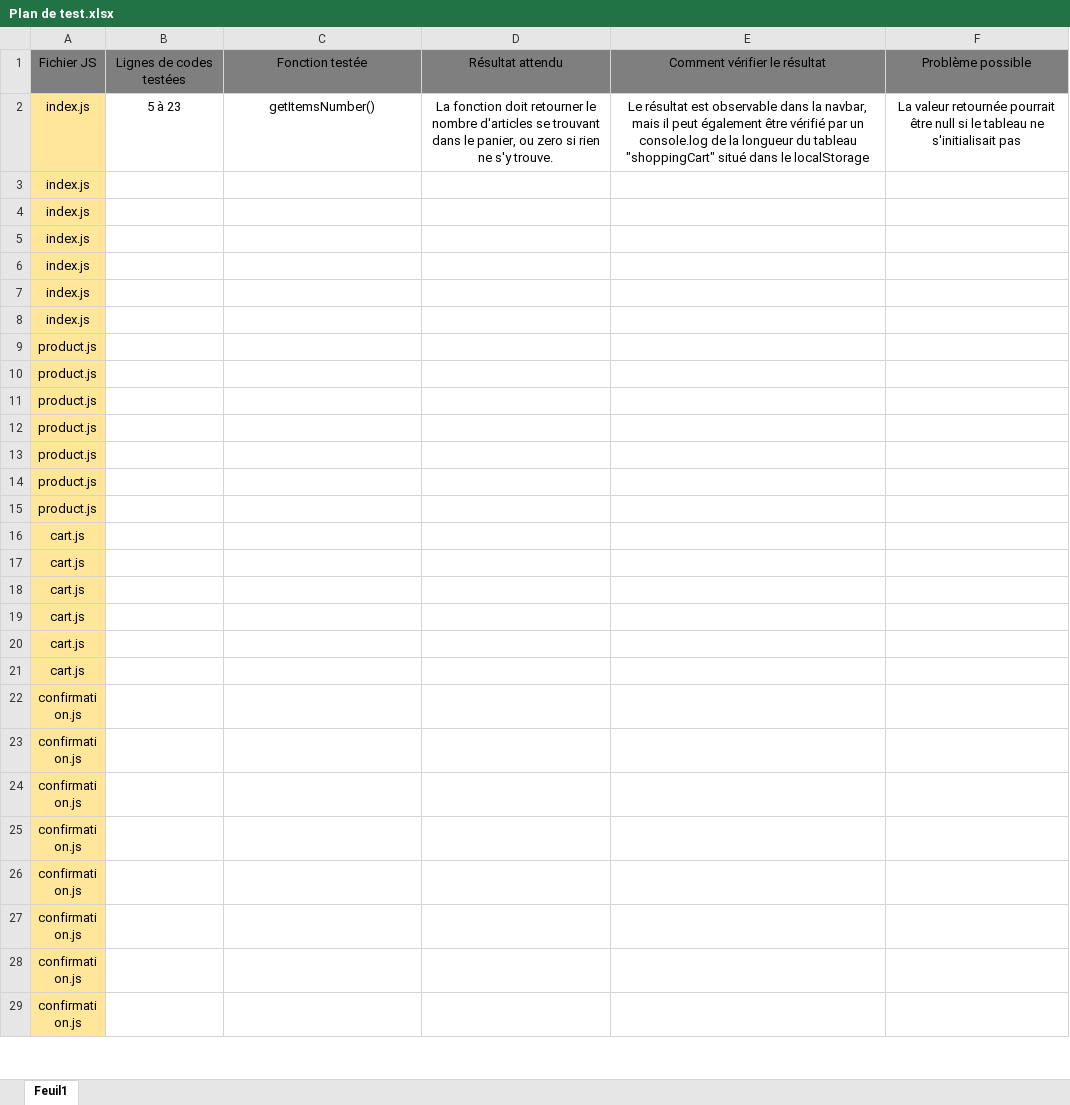
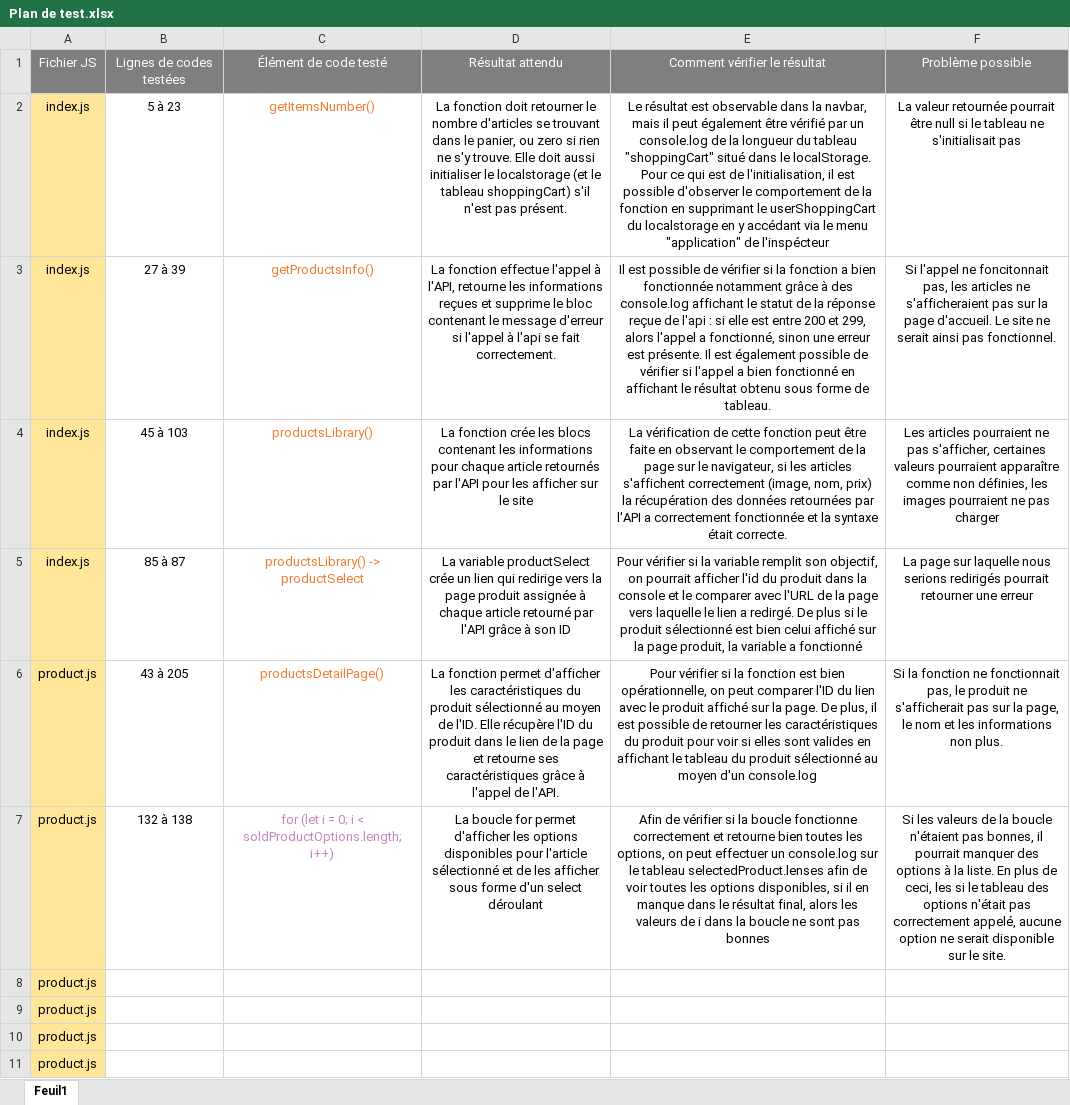
Before and after one commit to SprtJonathan/JonathanBinot_5_25022021, an Excel workbook: Plan de test.xlsx, sheet Feuil1, drawn as a sheet; only a part is shown; the shorter side is filled out with more unchanged rows; values as stored, in another font and other column widths than the file's, no borders; removed rows and columns are numbered as before the commit, all else as after; the diff names each change by its address in the sheet, - before the commit and + after, or states it on an @@ line.

Commit message:
Ajout de la vérification d'initialisation du localStorage dans une fonction et plan de test

```diff
--- a/Plan de test.xlsx (sheet Feuil1)
+++ b/Plan de test.xlsx (sheet Feuil1)
-A1:F1 text colour: black
+A1:F1 text colour: #FFFFFF
-C1: Fonction testée
+C1: Élément de code testé
-C2 text colour: black
+C2 text colour: #ED7D31
-D2: …s'y trouve.
+D2: …s'y trouve. Elle doit aussi initialiser le localstorage (et le tableau shoppingCart) s'il n'est pas présent.
-E2: …dans le localStorage
+E2: …dans le localStorage. Pour ce qui est de l'initialisation, il est possible d'observer le comportement de la fonction en supprimant le userShoppingCart du localstorage en y accédant via le menu "application" de l'inspécteur
-row 3: index.js
-row 4: index.js
-row 5: index.js
-row 6: index.js
-row 7: index.js
+row 3: index.js | 27 à 39 | getProductsInfo() | La fonction effectue l'appel à l'API, retourne les informations reçues et supprime le bloc contenant le message d'erreur si l'appel à l'api se fait correctement. | Il est possible de vérifier si la fonction a bien fonctionnée notamment grâce à des console.log affichant le statut de la réponse reçue de l'api : si elle est entre 200 et 299, alors l'appel a fonctionné, sinon une erreur est présente. Il est également possible de vérifier si l'appel a bien fonctionné en affichant le résultat obtenu sous forme de tableau. | Si l'appel ne foncitonnait pas, les articles ne s'afficheraient pas sur la page d'accueil. Le site ne serait ainsi pas fonctionnel.
+row 4: index.js | 45 à 103 | productsLibrary() | La fonction crée les blocs contenant les informations pour chaque article retournés par l'API pour les afficher sur le site | La vérification de cette fonction peut être faite en observant le comportement de la page sur le navigateur, si les articles s'affichent correctement (image, nom, prix) la récupération des données retournées par l'API a correctement fonctionnée et la syntaxe était correcte. | Les articles pourraient ne pas s'afficher, certaines valeurs pourraient apparaître comme non définies, les images pourraient ne pas charger
+row 5: index.js | 85 à 87 | productsLibrary() -> productSelect | La variable productSelect crée un lien qui redirige vers la page produit assignée à chaque article retourné par l'API grâce à son ID | Pour vérifier si la variable remplit son objectif, on pourrait afficher l'id du produit dans la console et le comparer avec l'URL de la page vers laquelle le lien a redirgé. De plus si le produit sélectionné est bien celui affiché sur la page produit, la variable a fonctionné | La page sur laquelle nous serions redirigés pourrait retourner une erreur
+row 6: product.js | 43 à 205 | productsDetailPage() | La fonction permet d'afficher les caractéristiques du produit sélectionné au moyen de l'ID. Elle récupère l'ID du produit dans le lien de la page et retourne ses caractéristiques grâce à l'appel de l'API. | Pour vérifier si la fonction est bien opérationnelle, on peut comparer l'ID du lien avec le produit affiché sur la page. De plus, il est possible de retourner les caractéristiques du produit pour voir si elles sont valides en affichant le tableau du produit sélectionné au moyen d'un console.log | Si la fonction ne fonctionnait pas, le produit ne s'afficherait pas sur la page, le nom et les informations non plus.
+row 7: product.js | 132 à 138 | for (let i = 0; i < soldProductOptions.length; i++) | La boucle for permet d'afficher les options disponibles pour l'article sélectionné et de les afficher sous forme d'un select déroulant | Afin de vérifier si la boucle fonctionne correctement et retourne bien toutes les options, on peut effectuer un console.log sur le tableau selectedProduct.lenses afin de voir toutes les options disponibles, si il en manque dans le résultat final, alors les valeurs de i dans la boucle ne sont pas bonnes | Si les valeurs de la boucle n'étaient pas bonnes, il pourrait manquer des options à la liste. En plus de ceci, les si le tableau des options n'était pas correctement appelé, aucune option ne serait disponible sur le site.
-A8: index.js
+A8: product.js
```
Also changed, not shown: 3 other files.
